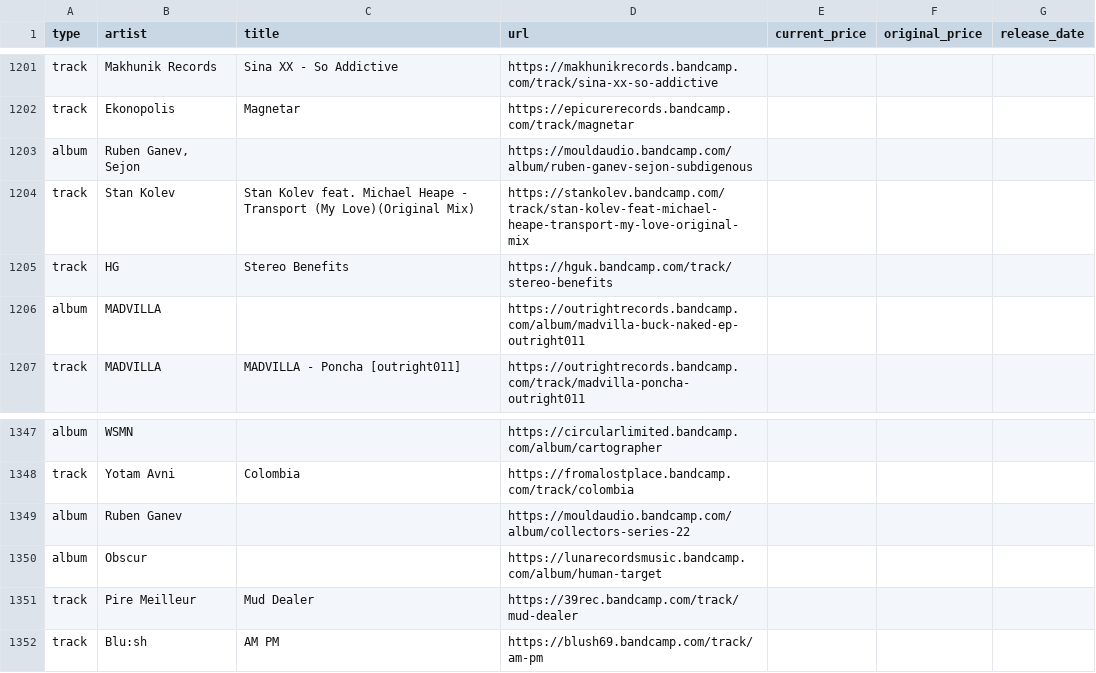
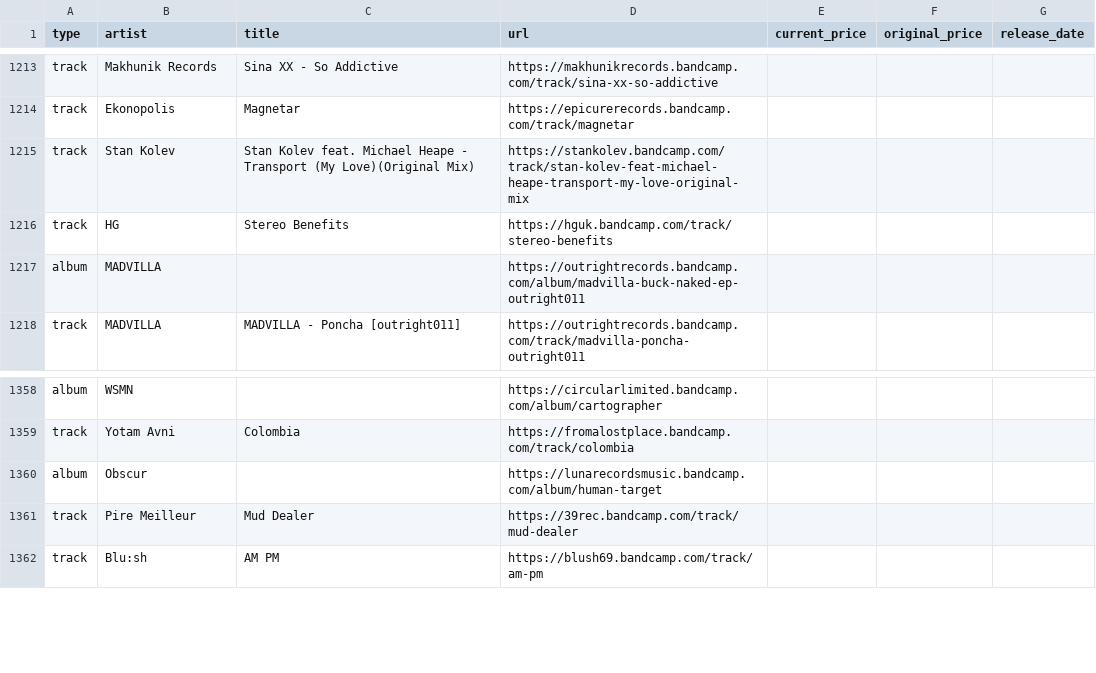
Before and after one commit to pibouill/better_bandcamp_wish_list, a CSV file: wishlist.csv, drawn as a sheet; only a part is shown, gaps mark what is left out; the diff covers the shown part only.

```diff
--- a/wishlist.csv
+++ b/wishlist.csv
@@ -1202,3 +1214,2 @@ type,artist,title,url,current_price,original_price,release_date
 "track","Ekonopolis","Magnetar","https://epicurerecords.bandcamp.com/track/magnetar","","",""
-"album","Ruben Ganev, Sejon","","https://mouldaudio.bandcamp.com/album/ruben-ganev-sejon-subdigenous","","",""
 "track","Stan Kolev","Stan Kolev feat. Michael Heape - Transport (My Love)(Original Mix)","https://stankolev.bandcamp.com/track/stan-kolev-feat-michael-heape-transport-my-love-original-mix","","",""
@@ -1348,3 +1359,2 @@ type,artist,title,url,current_price,original_price,release_date
 "track","Yotam Avni","Colombia","https://fromalostplace.bandcamp.com/track/colombia","","",""
-"album","Ruben Ganev","","https://mouldaudio.bandcamp.com/album/collectors-series-22","","",""
 "album","Obscur","","https://lunarecordsmusic.bandcamp.com/album/human-target","","",""
```
Also changed, not shown: 14 added rows and 3 removed rows elsewhere in this file, 2 other files.
